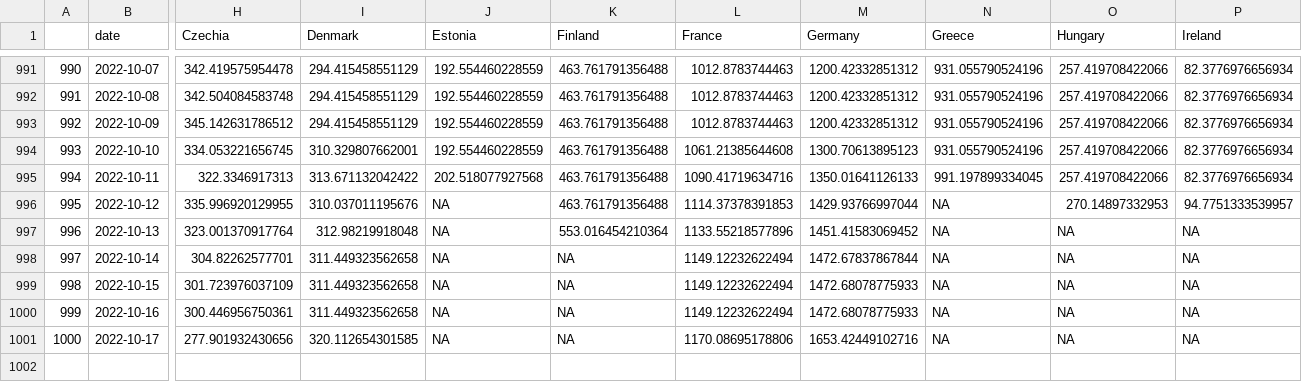
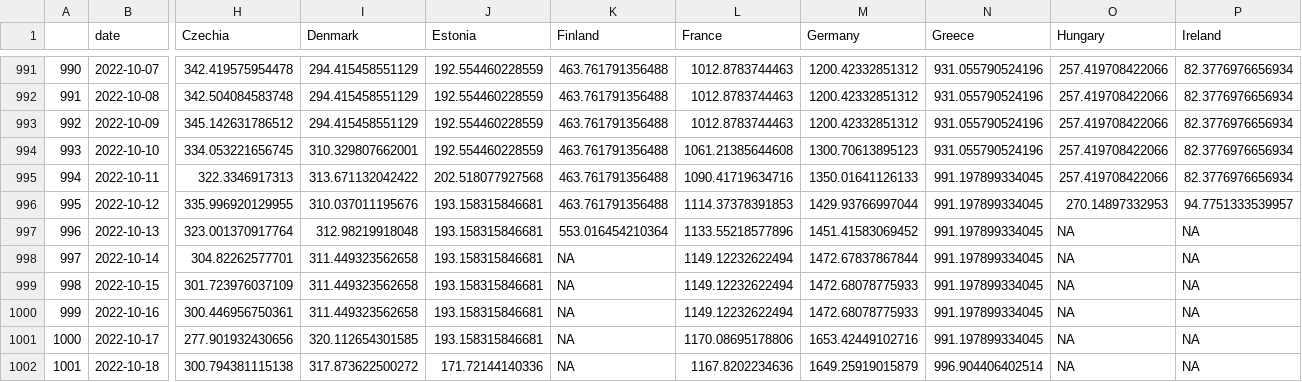
Before and after one commit to dfin-econ/dashboard, a CSV file: cases.csv, drawn as a sheet; only a part is shown, gaps mark what is left out; rows hold the shown columns only; the diff names each change by its address in the sheet, - before the commit and + after, or states it on an @@ line.

```diff
--- a/cases.csv
+++ b/cases.csv
-J996:J1001 (Estonia): NA
+J996:J1001 (Estonia): 193.158315846681
-N996:N1001 (Greece): NA
+N996:N1001 (Greece): 991.197899334045
+row 1002: 1001 | 2022-10-18 | 300.794381115138 | 317.873622500272 | 171.72144140336 | NA | 1167.8202234636 | 1649.25919015879 | 996.904406402514 | NA | NA
```
Also changed, not shown: cumulcases.csv, 1 other file.
